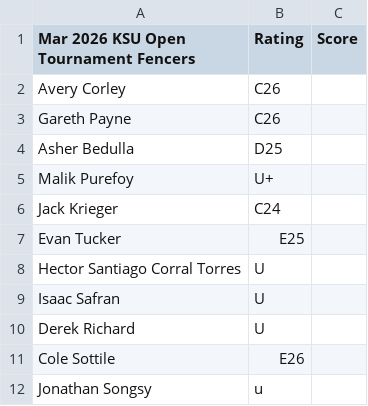
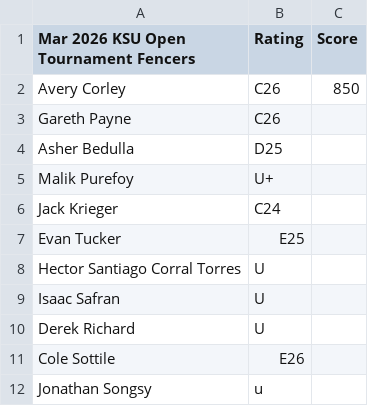
Before and after one commit to aidanKnox/Fencing-Data-Analytics-Project, a CSV file: res/Rosters/121 KSU Open Tournament.csv, drawn as a sheet.

```diff
--- a/res/Rosters/121 KSU Open Tournament.csv
+++ b/res/Rosters/121 KSU Open Tournament.csv
@@ -1,3 +1,3 @@
 Mar 2026 KSU Open Tournament Fencers,Rating,Score
-Avery Corley,C26
+Avery Corley,C26,850
 Gareth Payne,C26
```
Also changed, not shown: res/Clubs/FCAU.csv, 5 other files.
